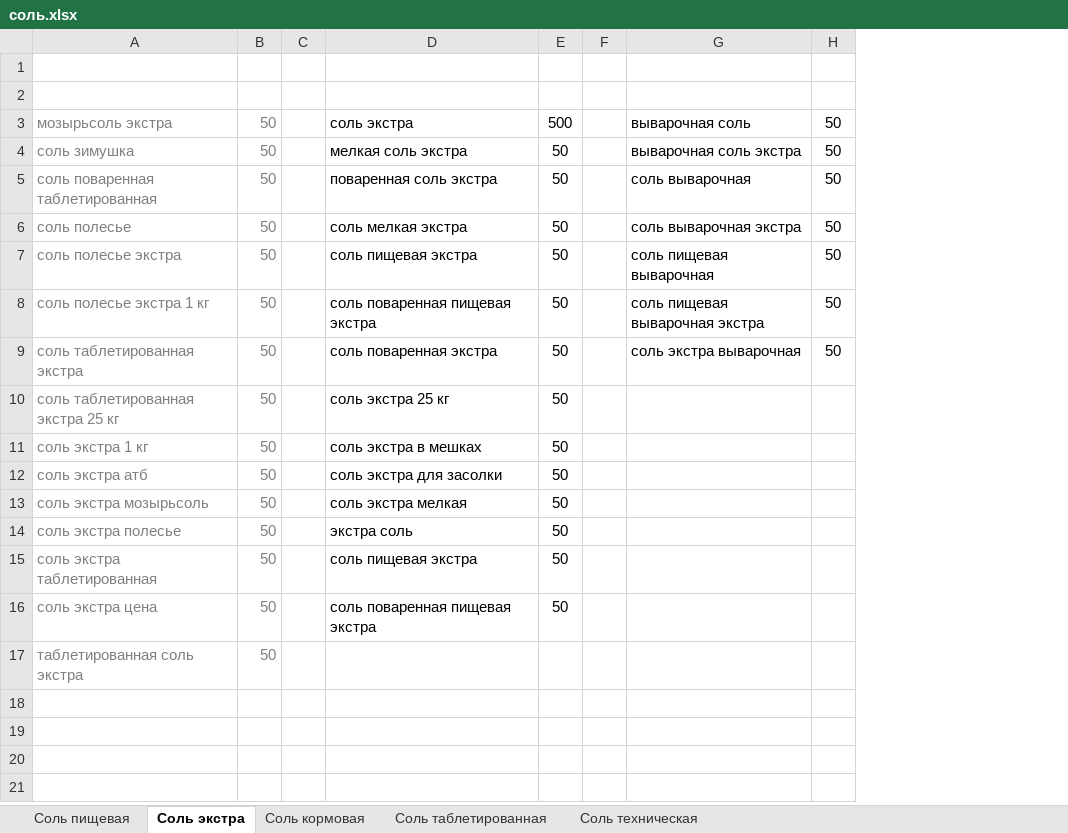
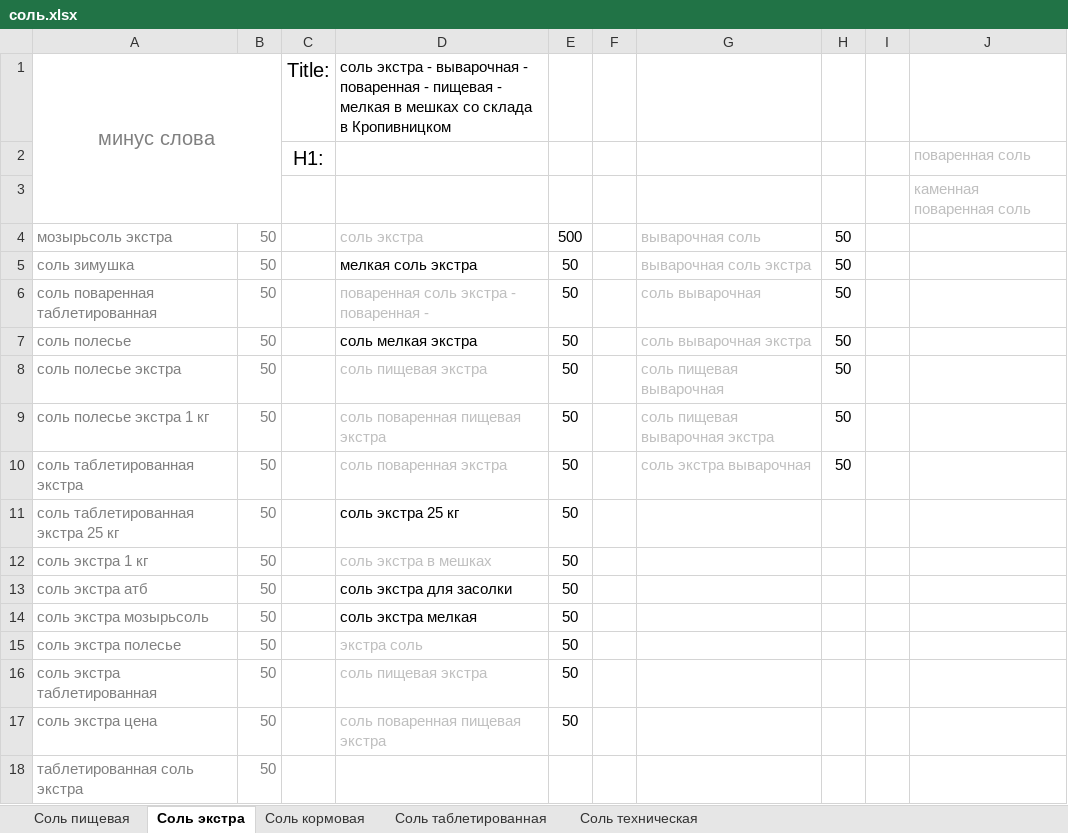
Before and after one commit to Romron/conspectus, an Excel workbook: Фриланс/Projects/atena.com.ua/соль.xlsx, sheet Соль экстра, drawn as a sheet; values as stored, in another font and other column widths than the file's, no borders; removed rows and columns are numbered as before the commit, all else as after; the diff names each change by its address in the sheet, - before the commit and + after, or states it on an @@ line.

```diff
--- a/Фриланс/Projects/atena.com.ua/соль.xlsx (sheet Соль экстра)
+++ b/Фриланс/Projects/atena.com.ua/соль.xlsx (sheet Соль экстра)
-column C, empty
+column C, row 2: H1:
+column I, empty
+column J, rows 2-3: поваренная соль | каменная поваренная соль
+row 1: минус слова |  | Title: | соль экстра - выварочная - поваренная - пищевая - мелкая в мешках со склада в Кропивницком
-row 2: (empty)
+row 2:  |  | H1: |  |  |  |  |  |  | поваренная соль
-D4 text colour: black
+D4 text colour: #BFBFBF
-G4:G10 text colour: black
+G4:G10 text colour: #BFBFBF
-D6: поваренная соль экстра
+D6: поваренная соль экстра - поваренная -
-D6 text colour: black
+D6 text colour: #BFBFBF
-D8:D10 text colour: black
+D8:D10 text colour: #BFBFBF
-D12 text colour: black
+D12 text colour: #BFBFBF
-D15:D17 text colour: black
+D15:D17 text colour: #BFBFBF
```
Also changed, not shown: sheet Соль пищевая, Фриланс/Projects/atena.com.ua/анализ товарных позиций.xlsx.
